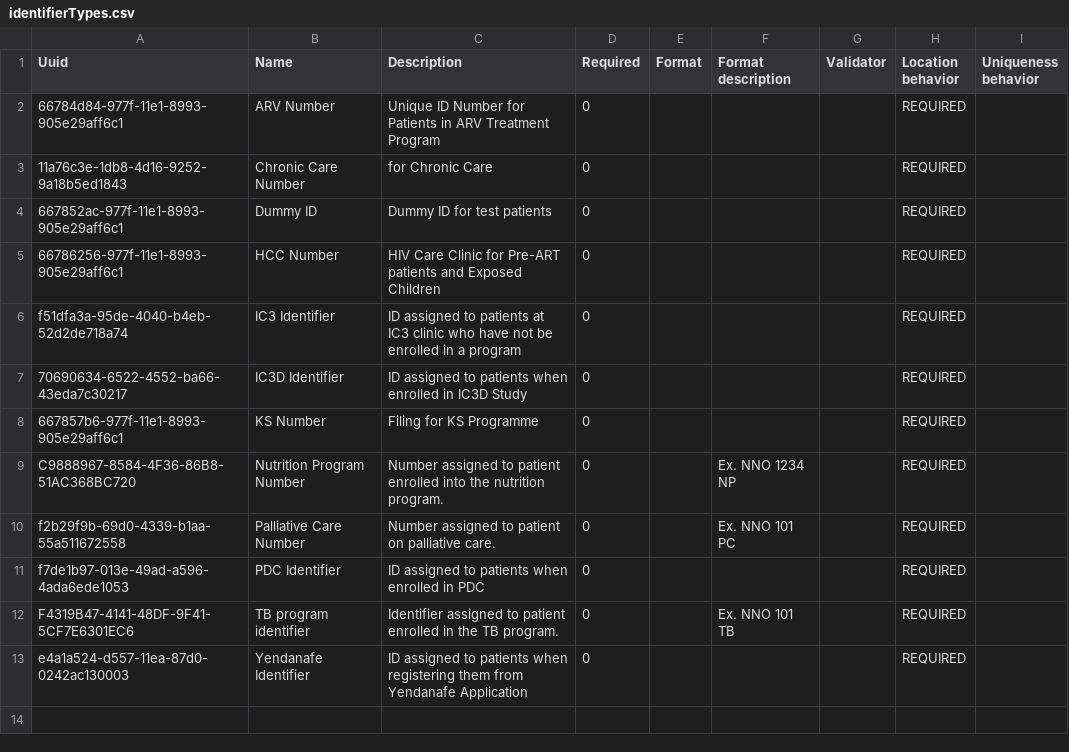
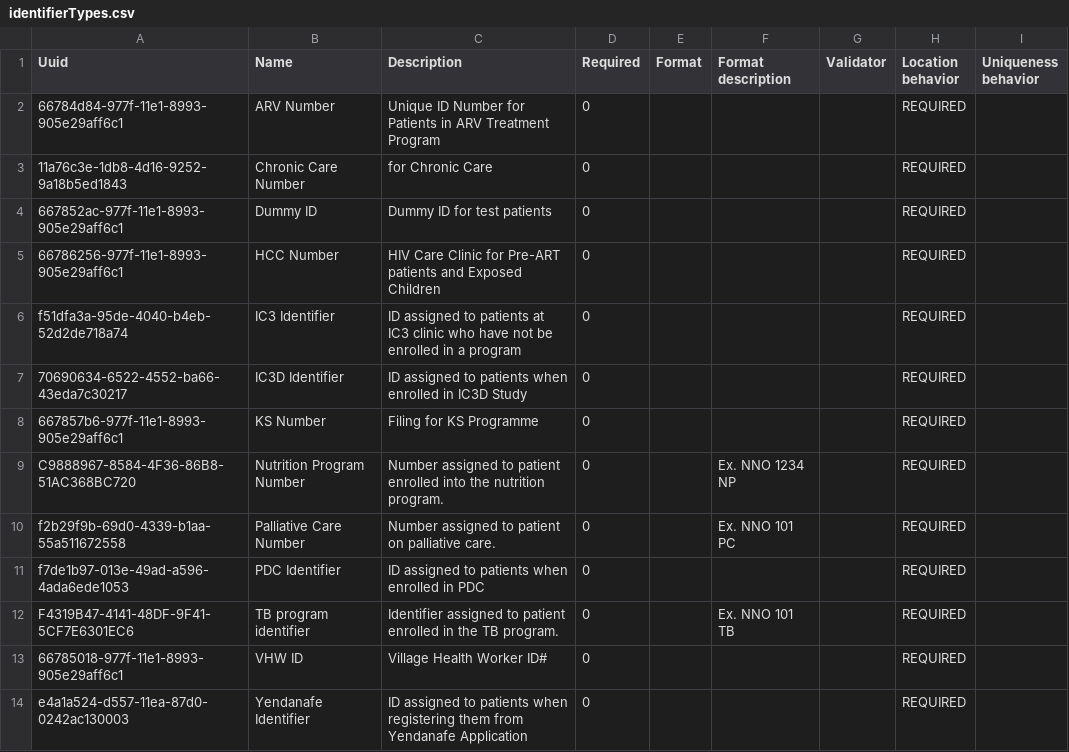
Before and after one commit to PIH/openmrs-module-pihmalawi, a CSV file: configuration/configuration/patientidentifiertypes/identifierTypes.csv, drawn as a sheet; the diff names each change by its address in the sheet, - before the commit and + after, or states it on an @@ line.

Commit message:
MLW-1839: Add missing VHW ID patient identifier type
The idgen generators.csv CHW Identifier Source generator references
identifier type UUID 66785018-977f-11e1-8993-905e29aff6c1, which was
missing from identifierTypes.csv. This UUID historically corresponds
to "VHW ID" (Village Health Worker ID#) per old fixture data, and its
absence caused idgen loading to fail on fresh installs (masked by an
unrelated evict-on-non-entity exception in the initializer module).

```diff
--- a/configuration/configuration/patientidentifiertypes/identifierTypes.csv
+++ b/configuration/configuration/patientidentifiertypes/identifierTypes.csv
+row 13: 66785018-977f-11e1-8993-905e29aff6c1 | VHW ID | Village Health Worker ID# | 0 |  |  |  | REQUIRED
```
